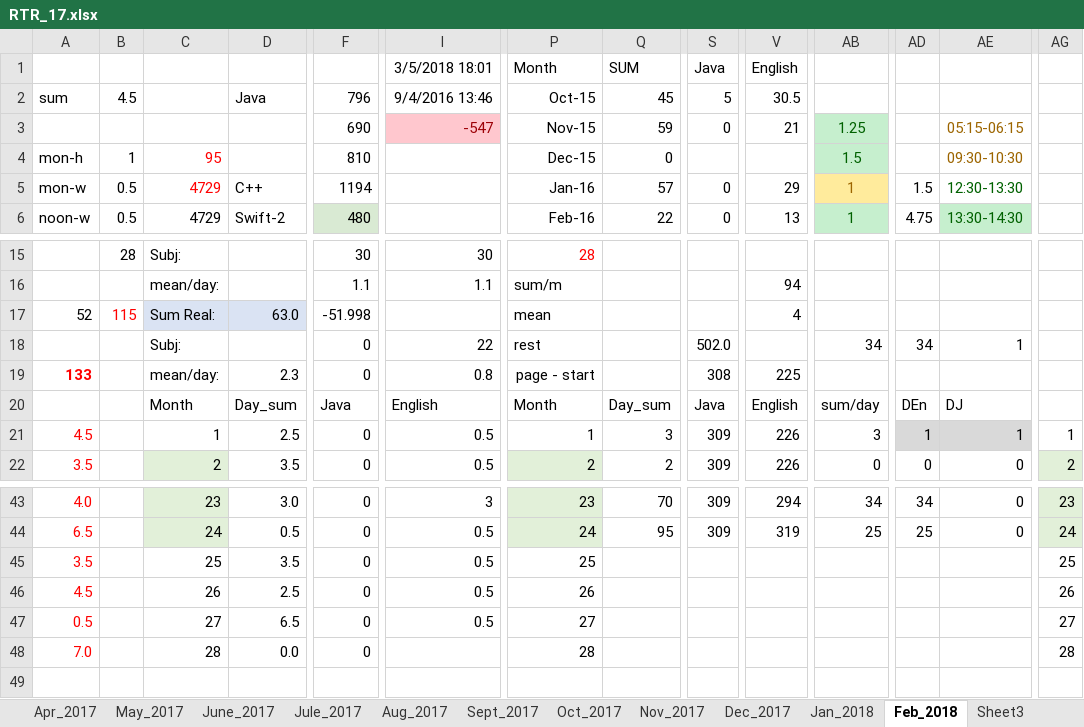
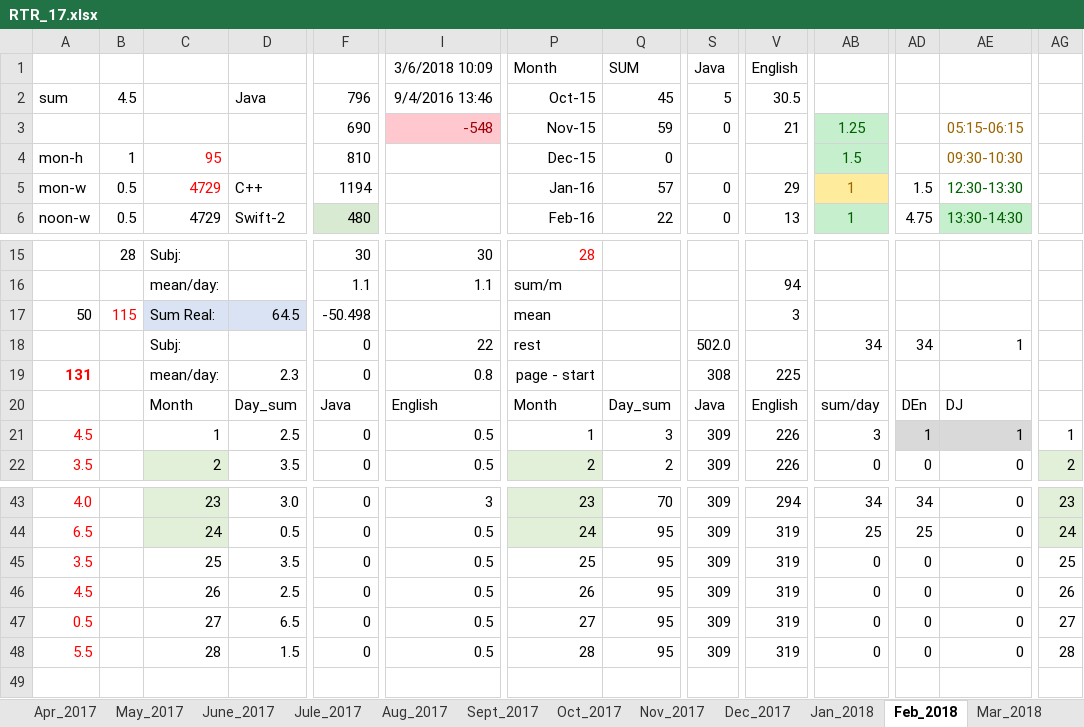
Before and after one commit to chukrav/my-progress, an Excel workbook: RTR_17.xlsx, sheet Feb_2018, drawn as a sheet; only a part is shown, gaps mark what is left out; values as stored, in another font and other column widths than the file's, no borders; charts and pictures and conditional formats not drawn; removed rows and columns are numbered as before the commit, all else as after; rows hold the shown columns only; the diff names each change by its address in the sheet, - before the commit and + after, or states it on an @@ line.

```diff
--- a/RTR_17.xlsx (sheet Feb_2018)
+++ b/RTR_17.xlsx (sheet Feb_2018)
+sheet tab: Mar_2018
-I1: 3/5/2018 18:01
+I1: 3/6/2018 10:09
-I3 (3/6/2018 10:09): -547
+I3 (3/6/2018 10:09): -548
-A17: 52
+A17: 50
-D17: 63.0
+D17: 64.5
-F17: -51.998
+F17: -50.498
-V17 (English): 4
+V17 (English): 3
-A19: 133
+A19: 131
-Q45:Q47 (SUM): (empty)
+Q45:Q47 (SUM): 95
-S45:S47 (Java): (empty)
+S45:S47 (Java): 309
-V45:V47 (English): (empty)
+V45:V47 (English): 319
-AB45:AB47: (empty)
+AB45:AB47: 0
-AD45:AD47: (empty)
+AD45:AD47: 0
-AE45:AE47: (empty)
+AE45:AE47: 0
-row 48: 7.0 |  | 28 | 0.0 | 0 |  | 28 |  |  |  |  |  |  | 28
+row 48: 5.5 |  | 28 | 1.5 | 0 | 0.5 | 28 | 95 | 309 | 319 | 0 | 0 | 0 | 28
```
Also changed, not shown: sheet Jan_2017, sheet Feb_2017, sheet Apr_2017, sheet Jule_2017, sheet June_2017, sheet May_2017, 7 more sheets, charts or pictures, 2 other files.
